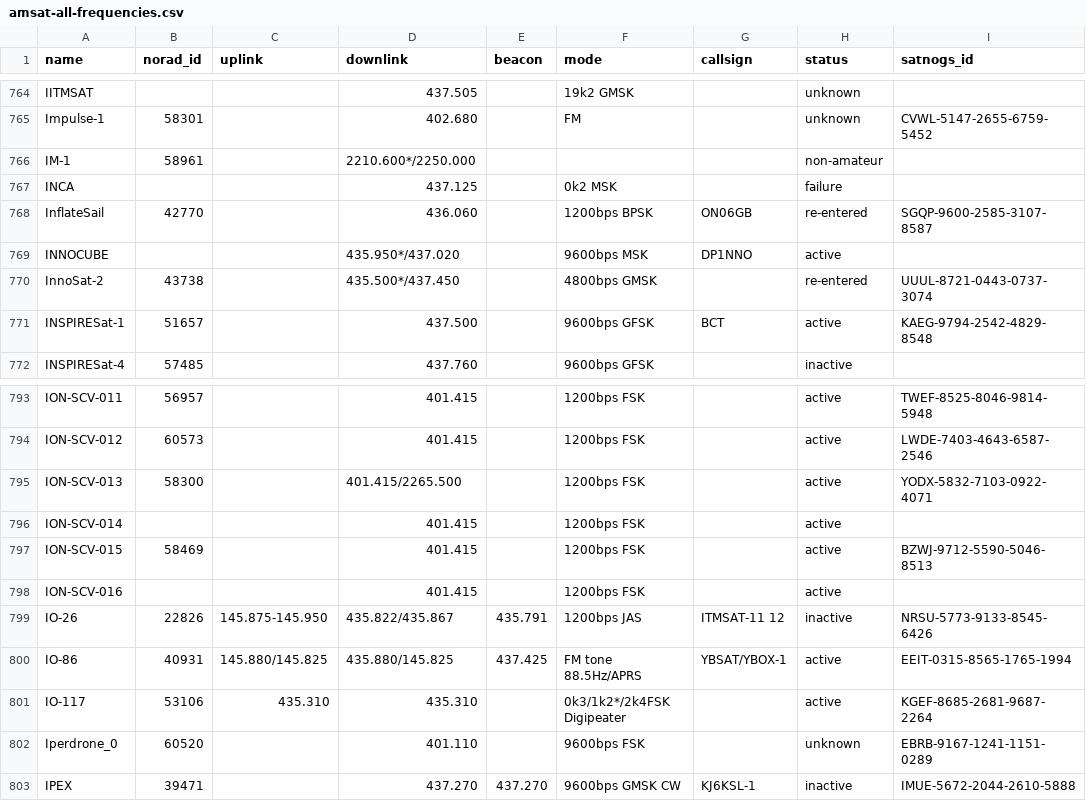
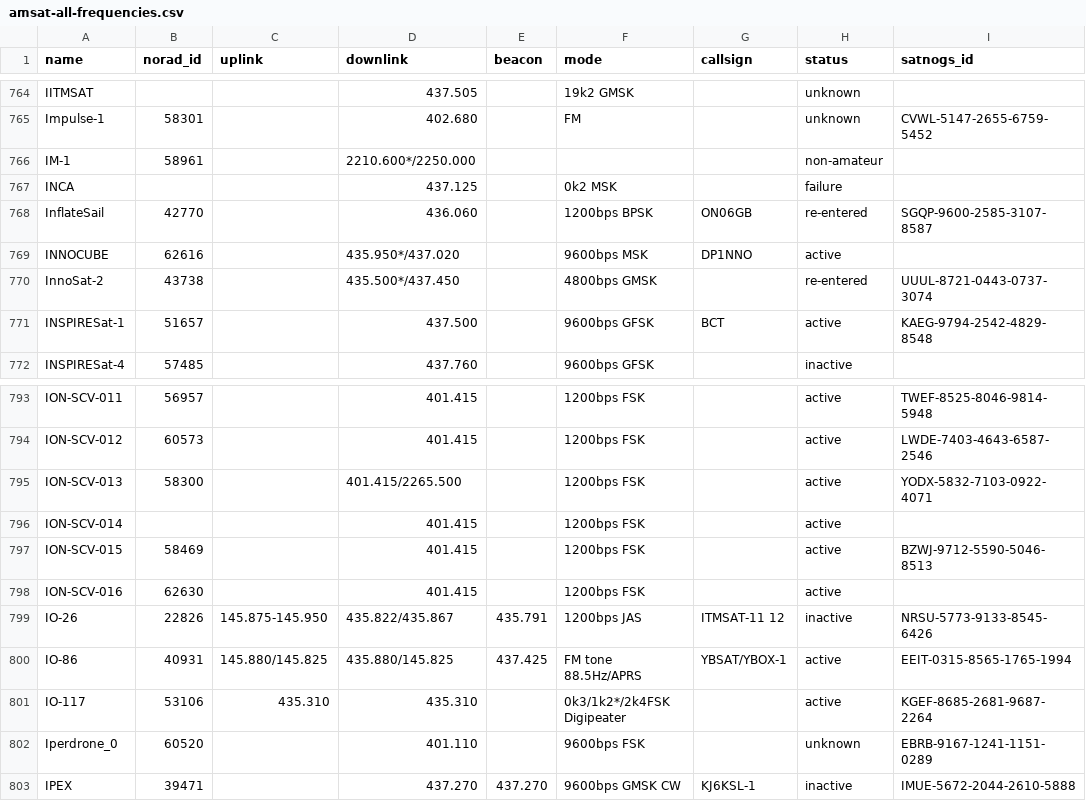
Before and after one commit to hyundotio/amateur-satellite-database, a CSV file: data/amsat-all-frequencies.csv, drawn as a sheet; only a part is shown, gaps mark what is left out; the diff covers the shown part only.

```diff
--- a/data/amsat-all-frequencies.csv
+++ b/data/amsat-all-frequencies.csv
@@ -768,3 +768,3 @@ INCA,,,437.125,,0k2 MSK,,failure,
 InflateSail,42770,,436.060,,1200bps BPSK,ON06GB,re-entered,SGQP-9600-2585-3107-8587
-INNOCUBE,,,435.950*/437.020,,9600bps MSK,DP1NNO,active,
+INNOCUBE,62616,,435.950*/437.020,,9600bps MSK,DP1NNO,active,
 InnoSat-2,43738,,435.500*/437.450,,4800bps GMSK,,re-entered,UUUL-8721-0443-0737-3074
@@ -797,3 +797,3 @@ ION-SCV-014,,,401.415,,1200bps FSK,,active,
 ION-SCV-015,58469,,401.415,,1200bps FSK,,active,BZWJ-9712-5590-5046-8513
-ION-SCV-016,,,401.415,,1200bps FSK,,active,
+ION-SCV-016,62630,,401.415,,1200bps FSK,,active,
 IO-26,22826,145.875-145.950,435.822/435.867,435.791,1200bps JAS,ITMSAT-11 12,inactive,NRSU-5773-9133-8545-6426
```
Also changed, not shown: 9 edited cells elsewhere in this file, data/amsat-active-frequencies.csv, 2 other files.
